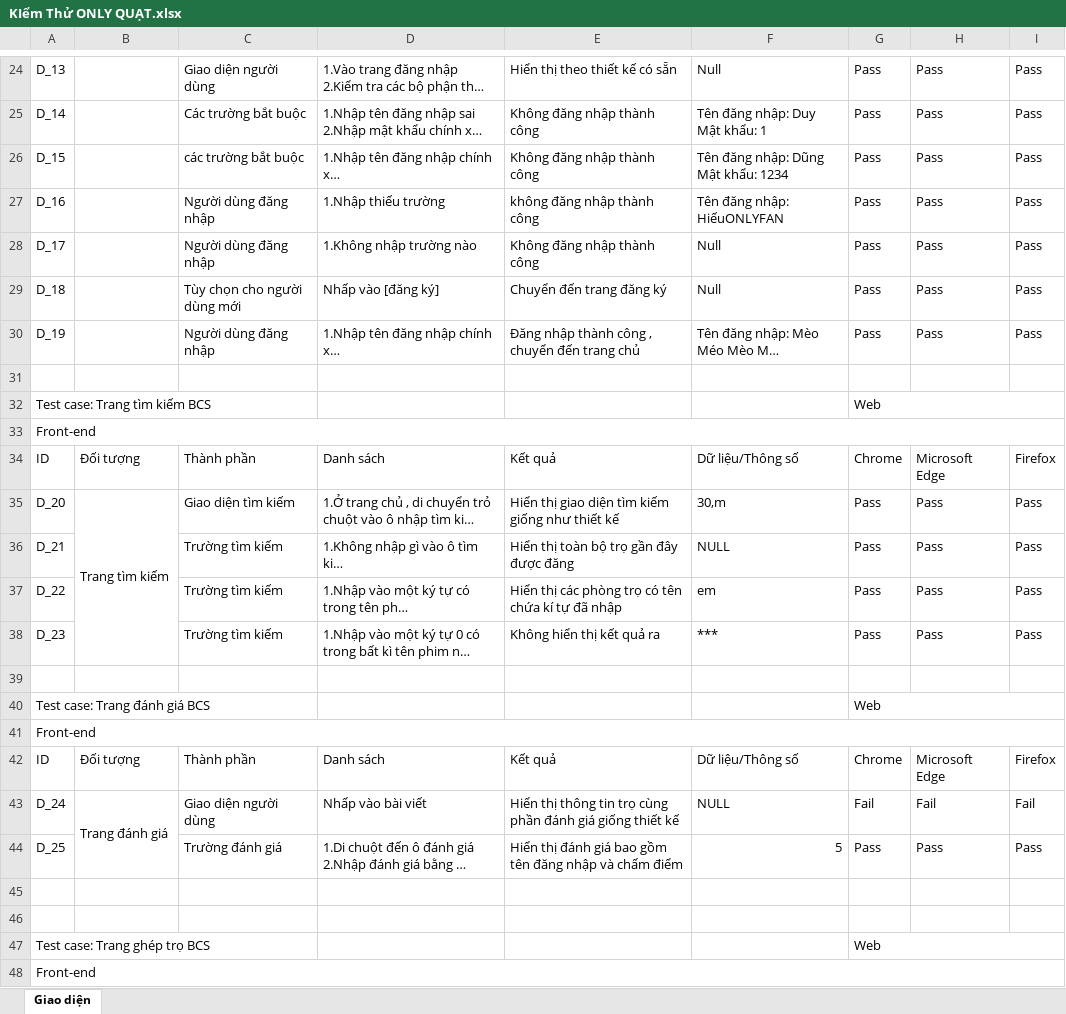
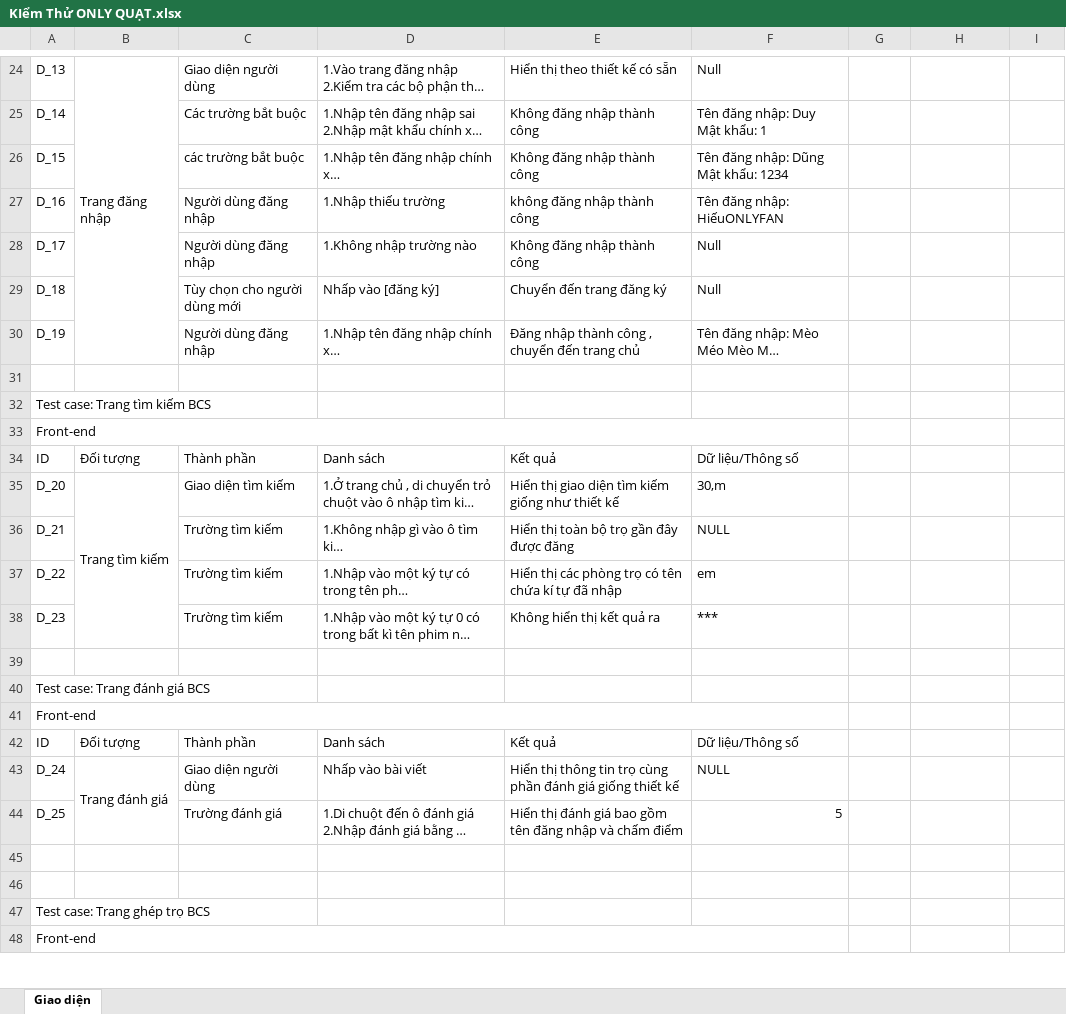
Before and after one commit to DangHieu19022004/BCS, an Excel workbook: Sprint 1/Tài liệu đặc tả yêu cầu/KIểm Thử ONLY QUẠT.xlsx, sheet Giao diện, drawn as a sheet; only a part is shown, gaps mark what is left out; long unchanged cells end in …; values as stored, in another font and other column widths than the file's, no cell formats; the diff covers the shown part only; the diff names each change by its address in the sheet, - before the commit and + after, or states it on an @@ line.

Commit message:
giao thêm cho ai ngoài trung đi chứ ko làm hết được

```diff
--- a/Sprint 1/Tài liệu đặc tả yêu cầu/KIểm Thử ONLY QUẠT.xlsx (sheet Giao diện)
+++ b/Sprint 1/Tài liệu đặc tả yêu cầu/KIểm Thử ONLY QUẠT.xlsx (sheet Giao diện)
-B24: (empty)
+B24: Trang đăng nhập
+B24:B30 merged
-G24:G30: Pass
+G24:G30: (empty)
-H24:H30: Pass
+H24:H30: (empty)
-I24:I30: Pass
+I24:I30: (empty)
-G32: Web
+G32: (empty)
-G32:I32 merged
-A33:I33 merged
+A33:F33 merged
-G34: Chrome
+G34: (empty)
-H34: Microsoft Edge
+H34: (empty)
-I34: Firefox
+I34: (empty)
-G35:G38: Pass
+G35:G38: (empty)
-H35:H38: Pass
+H35:H38: (empty)
-I35:I38: Pass
+I35:I38: (empty)
-G40: Web
+G40: (empty)
-G40:I40 merged
-A41:I41 merged
+A41:F41 merged
-G42: Chrome
+G42: (empty)
-H42: Microsoft Edge
+H42: (empty)
-I42: Firefox
+I42: (empty)
-G43: Fail
+G43: (empty)
-H43: Fail
+H43: (empty)
-I43: Fail
+I43: (empty)
-G44: Pass
+G44: (empty)
-H44: Pass
+H44: (empty)
-I44: Pass
+I44: (empty)
-G47: Web
+G47: (empty)
-G47:I47 merged
-A48:I48 merged
+A48:F48 merged
```
Also changed, not shown: 52 edited cells and merged cells elsewhere in this sheet, cell formats.
